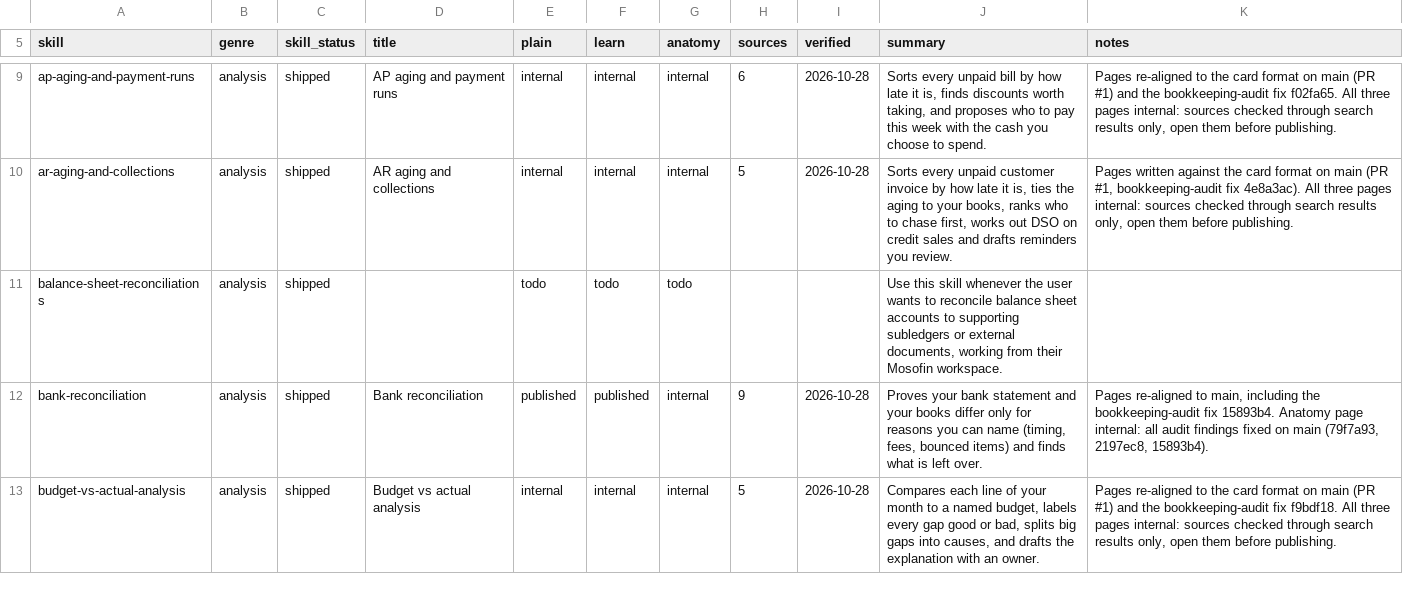
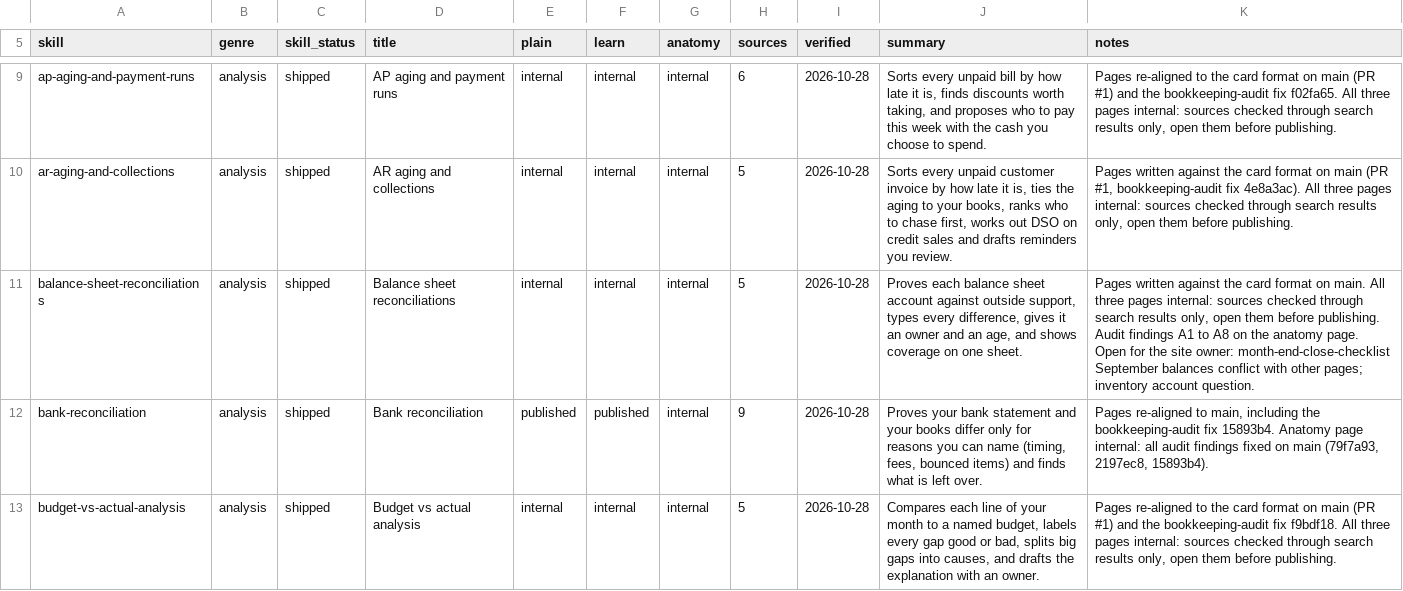
Before and after one commit to MosoFin/mosofin-skill-explainers, a TSV file: tracker.tsv, drawn as a sheet; only a part is shown, gaps mark what is left out.

```diff
--- a/tracker.tsv
+++ b/tracker.tsv
@@ -10,3 +10,3 @@ ap-aging-and-payment-runs	analysis	shipped	AP aging and payment runs	internal	in
 ar-aging-and-collections	analysis	shipped	AR aging and collections	internal	internal	internal	5	2026-10-28	Sorts every unpaid customer invoice by how late it is, ties the aging to your books, ranks who to chase first, works out DSO on credit sales and drafts reminders you review.	Pages written against the card format on main (PR #1, bookkeeping-audit fix 4e8a3ac). All three pages internal: sources checked through search results only, open them before publishing.
-balance-sheet-reconciliations	analysis	shipped		todo	todo	todo			Use this skill whenever the user wants to reconcile balance sheet accounts to supporting subledgers or external documents, working from their Mosofin workspace.	
+balance-sheet-reconciliations	analysis	shipped	Balance sheet reconciliations	internal	internal	internal	5	2026-10-28	Proves each balance sheet account against outside support, types every difference, gives it an owner and an age, and shows coverage on one sheet.	Pages written against the card format on main. All three pages internal: sources checked through search results only, open them before publishing. Audit findings A1 to A8 on the anatomy page. Open for the site owner: month-end-close-checklist September balances conflict with other pages; inventory account question.
 bank-reconciliation	analysis	shipped	Bank reconciliation	published	published	internal	9	2026-10-28	Proves your bank statement and your books differ only for reasons you can name (timing, fees, bounced items) and finds what is left over.	Pages re-aligned to main, including the bookkeeping-audit fix 15893b4. Anatomy page internal: all audit findings fixed on main (79f7a93, 2197ec8, 15893b4).
```
Also changed, not shown: 4 other files.
